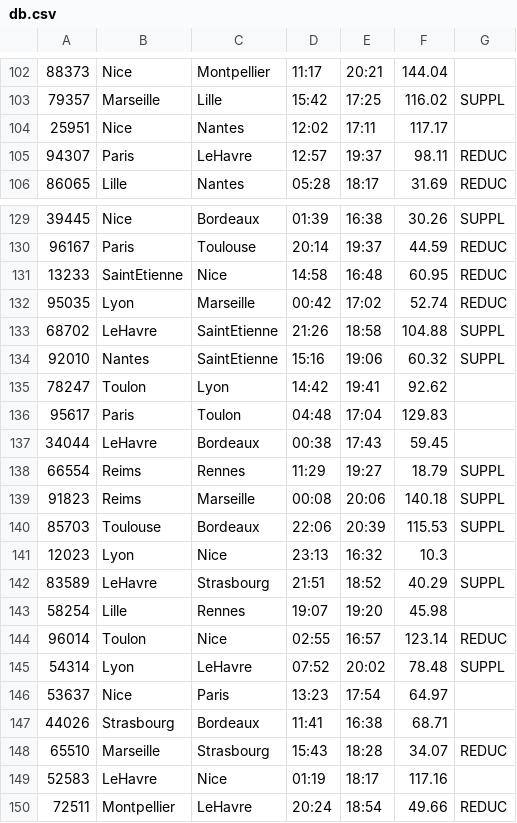
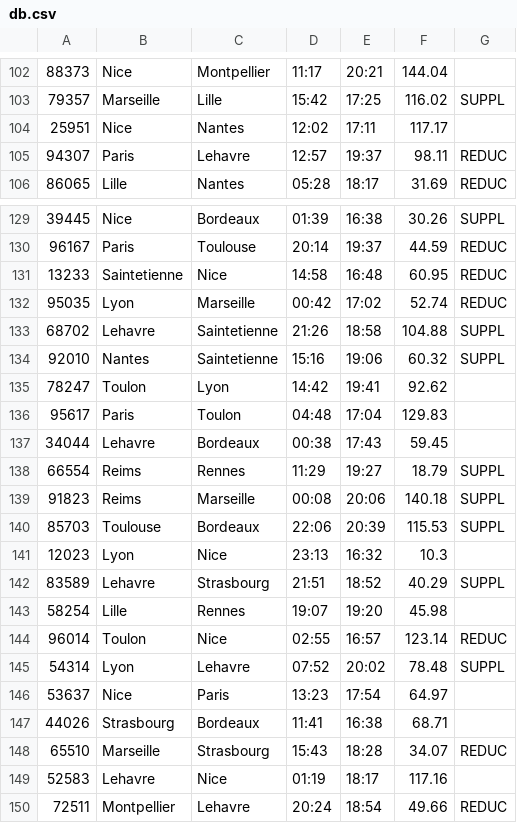
Before and after one commit to matteosev/L3MIAGE-SYS-projet, a CSV file: doc/db.csv, drawn as a sheet; only a part is shown, gaps mark what is left out; the diff covers the shown part only.

Commit message:
nouvelle db

```diff
--- a/doc/db.csv
+++ b/doc/db.csv
@@ -104,3 +104,3 @@
 25951;Nice;Nantes;12:02;17:11;117.17;
-94307;Paris;LeHavre;12:57;19:37;98.11;REDUC
+94307;Paris;Lehavre;12:57;19:37;98.11;REDUC
 86065;Lille;Nantes;05:28;18:17;31.69;REDUC
@@ -130,9 +130,9 @@
 96167;Paris;Toulouse;20:14;19:37;44.59;REDUC
-13233;SaintEtienne;Nice;14:58;16:48;60.95;REDUC
+13233;Saintetienne;Nice;14:58;16:48;60.95;REDUC
 95035;Lyon;Marseille;00:42;17:02;52.74;REDUC
-68702;LeHavre;SaintEtienne;21:26;18:58;104.88;SUPPL
-92010;Nantes;SaintEtienne;15:16;19:06;60.32;SUPPL
+68702;Lehavre;Saintetienne;21:26;18:58;104.88;SUPPL
+92010;Nantes;Saintetienne;15:16;19:06;60.32;SUPPL
 78247;Toulon;Lyon;14:42;19:41;92.62;
 95617;Paris;Toulon;04:48;17:04;129.83;
-34044;LeHavre;Bordeaux;00:38;17:43;59.45;
+34044;Lehavre;Bordeaux;00:38;17:43;59.45;
 66554;Reims;Rennes;11:29;19:27;18.79;SUPPL
@@ -141,6 +141,6 @@
 12023;Lyon;Nice;23:13;16:32;10.3;
-83589;LeHavre;Strasbourg;21:51;18:52;40.29;SUPPL
+83589;Lehavre;Strasbourg;21:51;18:52;40.29;SUPPL
 58254;Lille;Rennes;19:07;19:20;45.98;
 96014;Toulon;Nice;02:55;16:57;123.14;REDUC
-54314;Lyon;LeHavre;07:52;20:02;78.48;SUPPL
+54314;Lyon;Lehavre;07:52;20:02;78.48;SUPPL
 53637;Nice;Paris;13:23;17:54;64.97;
@@ -148,3 +148,3 @@
 65510;Marseille;Strasbourg;15:43;18:28;34.07;REDUC
-52583;LeHavre;Nice;01:19;18:17;117.16;
-72511;Montpellier;LeHavre;20:24;18:54;49.66;REDUC
+52583;Lehavre;Nice;01:19;18:17;117.16;
+72511;Montpellier;Lehavre;20:24;18:54;49.66;REDUC
```
Also changed, not shown: 2 edited cells elsewhere in this file.
